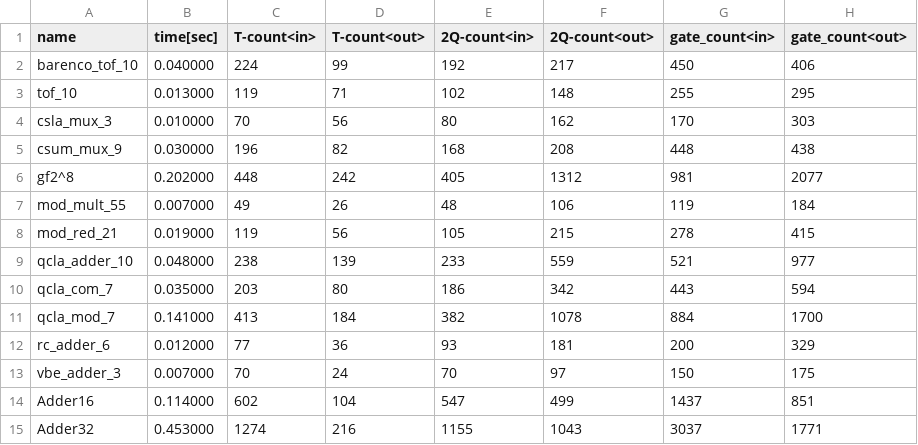
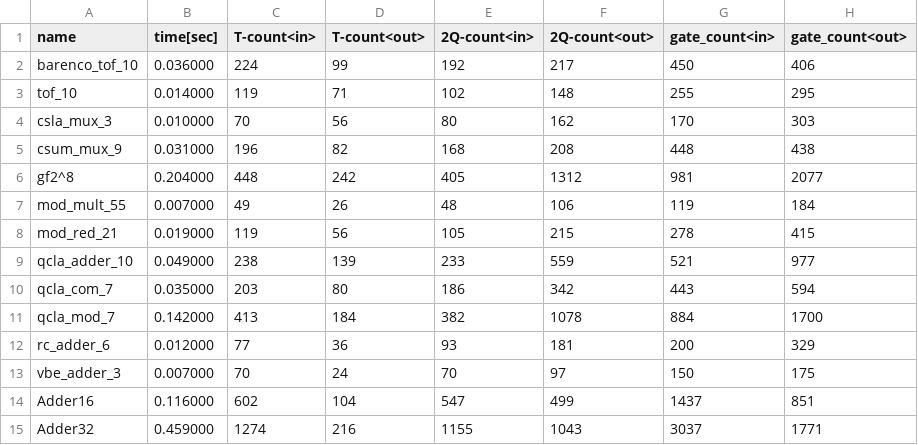
Before and after one commit to samn33/sharqit, a CSV file: benchmarks/result_sharq.csv, drawn as a sheet.

Commit message:
update benchmarks

```diff
--- a/benchmarks/result_sharq.csv
+++ b/benchmarks/result_sharq.csv
@@ -1,15 +1,15 @@
 name,time[sec],T-count<in>,T-count<out>,2Q-count<in>,2Q-count<out>,gate_count<in>,gate_count<out>
-barenco_tof_10,0.040000,224,99,192,217,450,406
-tof_10,0.013000,119,71,102,148,255,295
+barenco_tof_10,0.036000,224,99,192,217,450,406
+tof_10,0.014000,119,71,102,148,255,295
 csla_mux_3,0.010000,70,56,80,162,170,303
-csum_mux_9,0.030000,196,82,168,208,448,438
-gf2^8,0.202000,448,242,405,1312,981,2077
+csum_mux_9,0.031000,196,82,168,208,448,438
+gf2^8,0.204000,448,242,405,1312,981,2077
 mod_mult_55,0.007000,49,26,48,106,119,184
 mod_red_21,0.019000,119,56,105,215,278,415
-qcla_adder_10,0.048000,238,139,233,559,521,977
+qcla_adder_10,0.049000,238,139,233,559,521,977
 qcla_com_7,0.035000,203,80,186,342,443,594
-qcla_mod_7,0.141000,413,184,382,1078,884,1700
+qcla_mod_7,0.142000,413,184,382,1078,884,1700
 rc_adder_6,0.012000,77,36,93,181,200,329
 vbe_adder_3,0.007000,70,24,70,97,150,175
-Adder16,0.114000,602,104,547,499,1437,851
-Adder32,0.453000,1274,216,1155,1043,3037,1771
+Adder16,0.116000,602,104,547,499,1437,851
+Adder32,0.459000,1274,216,1155,1043,3037,1771
```
Also changed, not shown: 14 other files.
